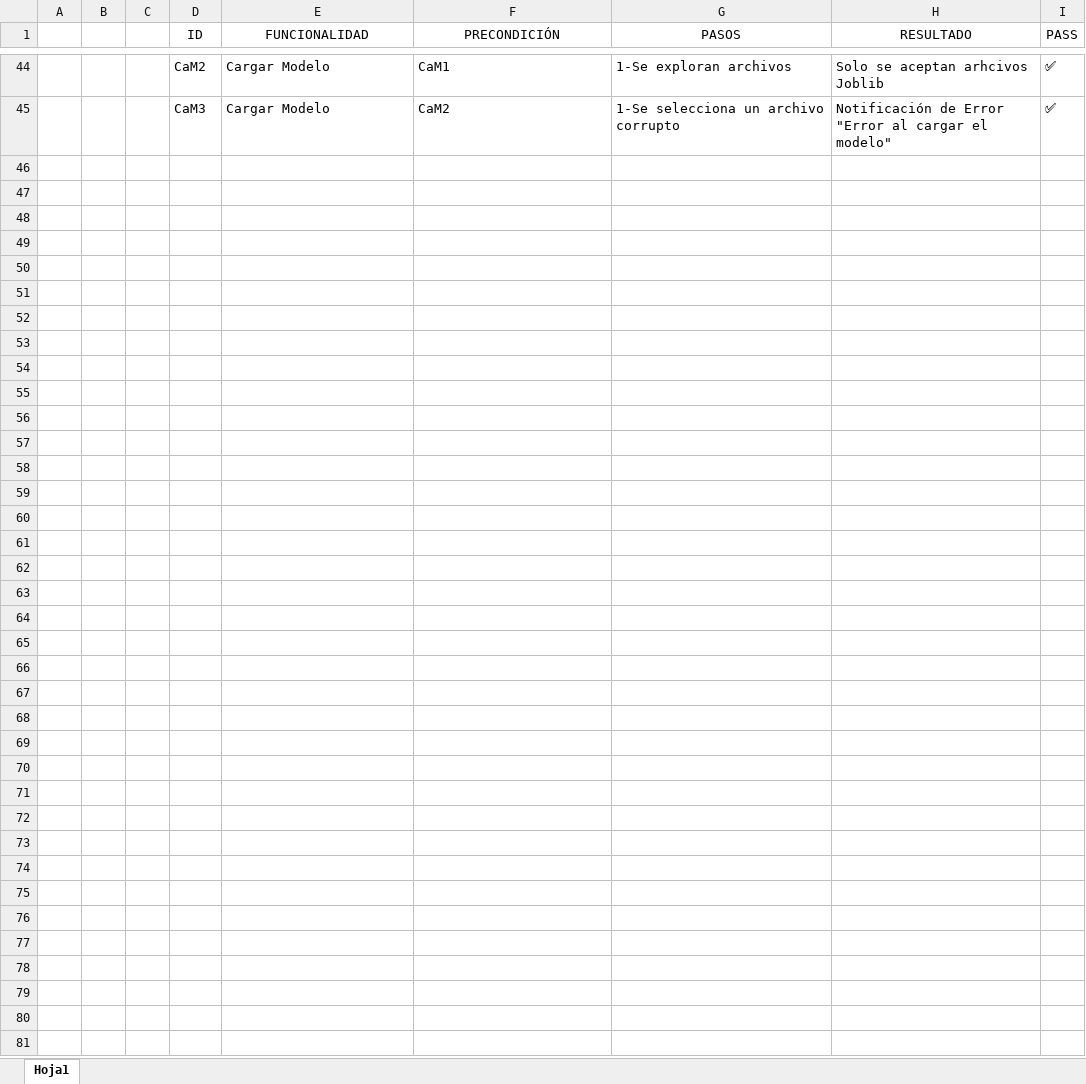
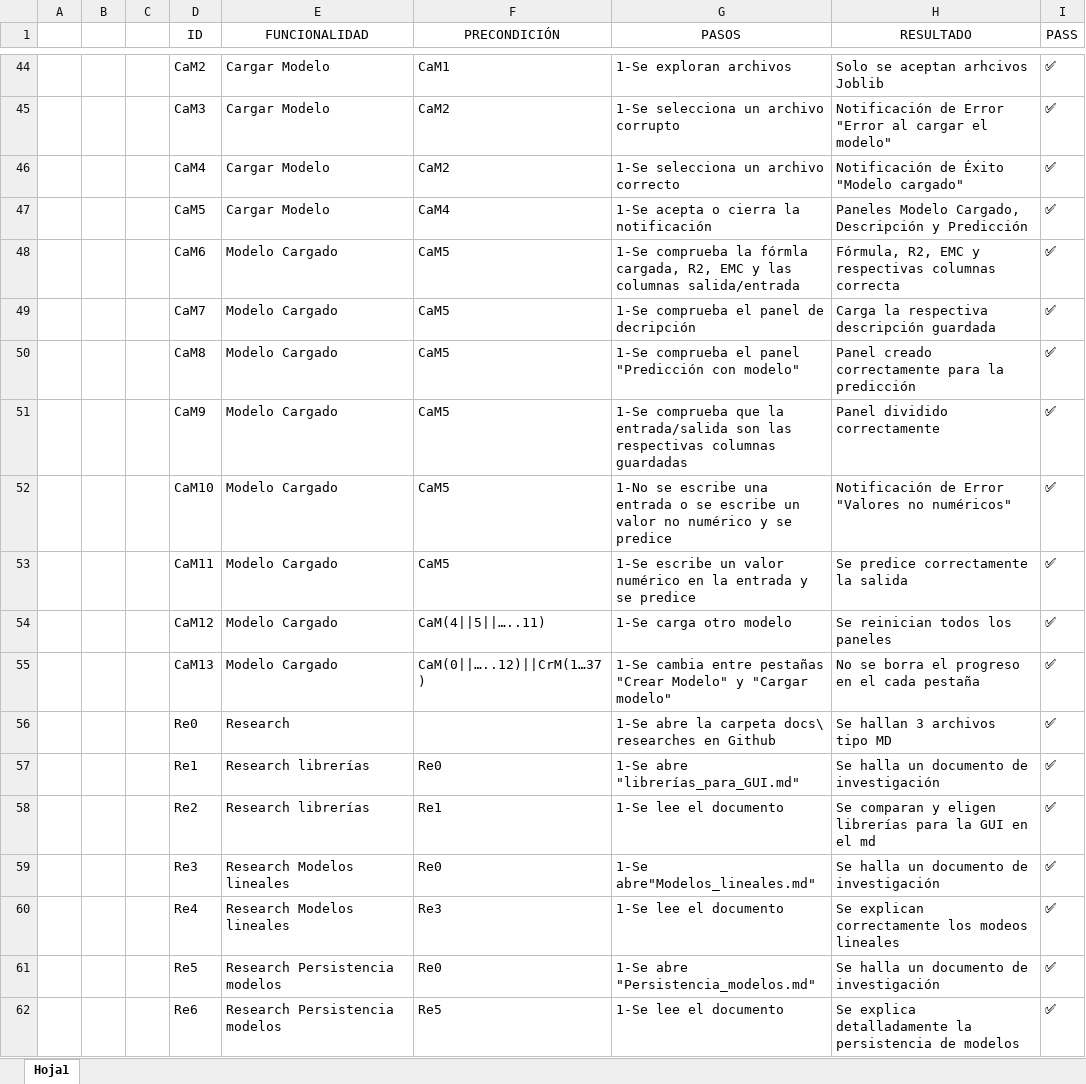
Before and after one commit to sarapazr04/TRABAJO-ENX, an Excel workbook: docs/User Test/Plan de Pruebas Funcionales antes de la Release.xlsx, sheet Hoja1, drawn as a sheet; only a part is shown, gaps mark what is left out; values as stored, in another font and other column widths than the file's, no borders; table styles not drawn; the diff names each change by its address in the sheet, - before the commit and + after, or states it on an @@ line.

Commit message:
test: Fin pruebas funcionales , Cargar Modelo y Research

```diff
--- a/docs/User Test/Plan de Pruebas Funcionales antes de la Release.xlsx (sheet Hoja1)
+++ b/docs/User Test/Plan de Pruebas Funcionales antes de la Release.xlsx (sheet Hoja1)
+row 46:  |  |  | CaM4 | Cargar Modelo | CaM2 | 1-Se selecciona un archivo correcto | Notificación de Éxito "Modelo cargado" | ✅
+row 47:  |  |  | CaM5 | Cargar Modelo | CaM4 | 1-Se acepta o cierra la notificación | Paneles Modelo Cargado, Descripción y Predicción | ✅
+row 48:  |  |  | CaM6 | Modelo Cargado | CaM5 | 1-Se comprueba la fórmla cargada, R2, EMC y las columnas salida/entrada | Fórmula, R2, EMC y respectivas columnas correcta | ✅
+row 49:  |  |  | CaM7 | Modelo Cargado | CaM5 | 1-Se comprueba el panel de decripción | Carga la respectiva descripción guardada | ✅
+row 50:  |  |  | CaM8 | Modelo Cargado | CaM5 | 1-Se comprueba el panel "Predicción con modelo" | Panel creado correctamente para la predicción | ✅
+row 51:  |  |  | CaM9 | Modelo Cargado | CaM5 | 1-Se comprueba que la entrada/salida son las respectivas columnas guardadas | Panel dividido correctamente | ✅
+row 52:  |  |  | CaM10 | Modelo Cargado | CaM5 | 1-No se escribe una entrada o se escribe un valor no numérico y se predice | Notificación de Error "Valores no numéricos" | ✅
+row 53:  |  |  | CaM11 | Modelo Cargado | CaM5 | 1-Se escribe un valor numérico en la entrada y se predice | Se predice correctamente la salida | ✅
+row 54:  |  |  | CaM12 | Modelo Cargado | CaM(4||5||…..11) | 1-Se carga otro modelo | Se reinician todos los paneles | ✅
+row 55:  |  |  | CaM13 | Modelo Cargado | CaM(0||…..12)||CrM(1…37) | 1-Se cambia entre pestañas "Crear Modelo" y "Cargar modelo" | No se borra el progreso en el cada pestaña | ✅
+row 56:  |  |  | Re0 | Research |  | 1-Se abre la carpeta docs\ researches en Github | Se hallan 3 archivos tipo MD | ✅
+row 57:  |  |  | Re1 | Research librerías | Re0 | 1-Se abre "librerías_para_GUI.md" | Se halla un documento de investigación | ✅
+row 58:  |  |  | Re2 | Research librerías | Re1 | 1-Se lee el documento | Se comparan y eligen librerías para la GUI en el md | ✅
+row 59:  |  |  | Re3 | Research Modelos lineales | Re0 | 1-Se abre"Modelos_lineales.md" | Se halla un documento de investigación | ✅
+row 60:  |  |  | Re4 | Research Modelos lineales | Re3 | 1-Se lee el documento | Se explican correctamente los modeos lineales | ✅
+row 61:  |  |  | Re5 | Research Persistencia modelos | Re0 | 1-Se abre "Persistencia_modelos.md" | Se halla un documento de investigación | ✅
+row 62:  |  |  | Re6 | Research Persistencia modelos | Re5 | 1-Se lee el documento | Se explica detalladamente la persistencia de modelos | ✅
```
